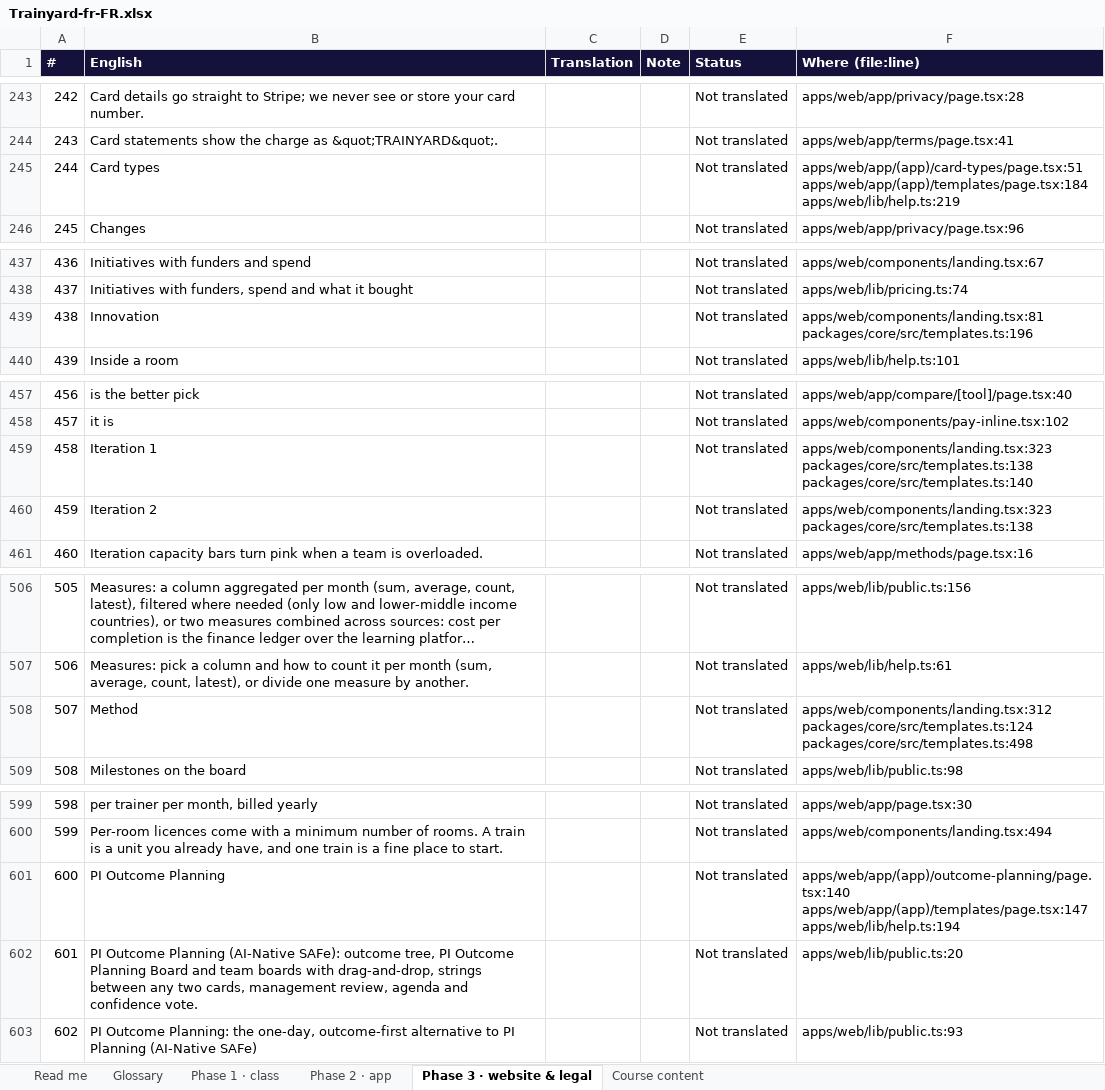
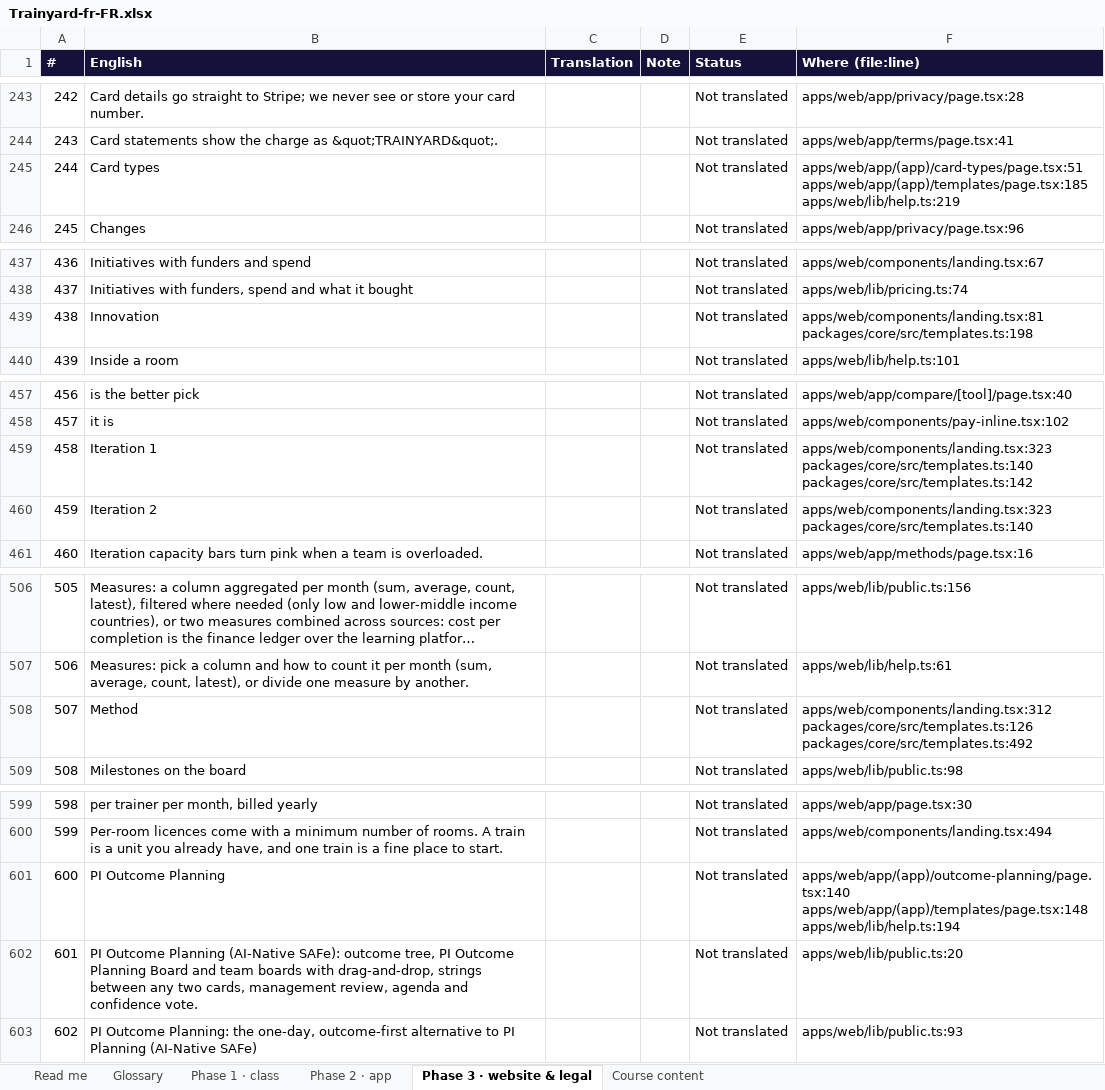
Before and after one commit to mlbwhf/test, an Excel workbook: trainyard/i18n/Trainyard-fr-FR.xlsx, sheet Phase 3 · website & legal, drawn as a sheet; only a part is shown, gaps mark what is left out; long unchanged cells end in …; values as stored, in another font and other column widths than the file's, no borders; the diff names each change by its address in the sheet, - before the commit and + after, or states it on an @@ line.

```diff
--- a/trainyard/i18n/Trainyard-fr-FR.xlsx (sheet Phase 3 · website & legal)
+++ b/trainyard/i18n/Trainyard-fr-FR.xlsx (sheet Phase 3 · website & legal)
-F245 (Where (file:line)): apps/web/app/(app)/card-types/page.tsx:51 apps/web/app/(app)/templates/page.tsx:184 apps/web/lib/help.ts:219
+F245 (Where (file:line)): apps/web/app/(app)/card-types/page.tsx:51 apps/web/app/(app)/templates/page.tsx:185 apps/web/lib/help.ts:219
-F439 (Where (file:line)): apps/web/components/landing.tsx:81 packages/core/src/templates.ts:196
+F439 (Where (file:line)): apps/web/components/landing.tsx:81 packages/core/src/templates.ts:198
-F459 (Where (file:line)): apps/web/components/landing.tsx:323 packages/core/src/templates.ts:138 packages/core/src/templates.ts:140
+F459 (Where (file:line)): apps/web/components/landing.tsx:323 packages/core/src/templates.ts:140 packages/core/src/templates.ts:142
-F460 (Where (file:line)): apps/web/components/landing.tsx:323 packages/core/src/templates.ts:138
+F460 (Where (file:line)): apps/web/components/landing.tsx:323 packages/core/src/templates.ts:140
-F508 (Where (file:line)): apps/web/components/landing.tsx:312 packages/core/src/templates.ts:124 packages/core/src/templates.ts:498
+F508 (Where (file:line)): apps/web/components/landing.tsx:312 packages/core/src/templates.ts:126 packages/core/src/templates.ts:492
-F601 (Where (file:line)): apps/web/app/(app)/outcome-planning/page.tsx:140 apps/web/app/(app)/templates/page.tsx:147 apps/web/lib/help.ts:194
+F601 (Where (file:line)): apps/web/app/(app)/outcome-planning/page.tsx:140 apps/web/app/(app)/templates/page.tsx:148 apps/web/lib/help.ts:194
```
Also changed, not shown: sheet Phase 2 · app, sheet Phase 1 · class, sheet Course content, trainyard/i18n/Trainyard-fr-CA.xlsx, 3 other files.
